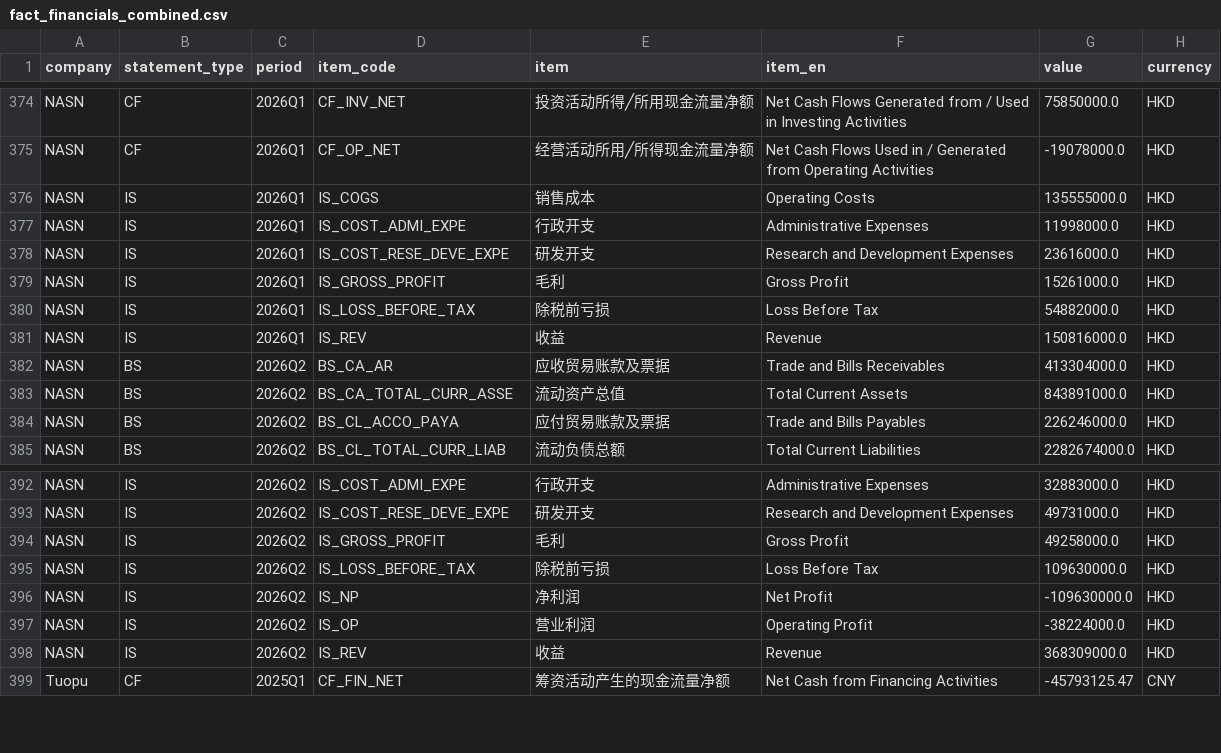
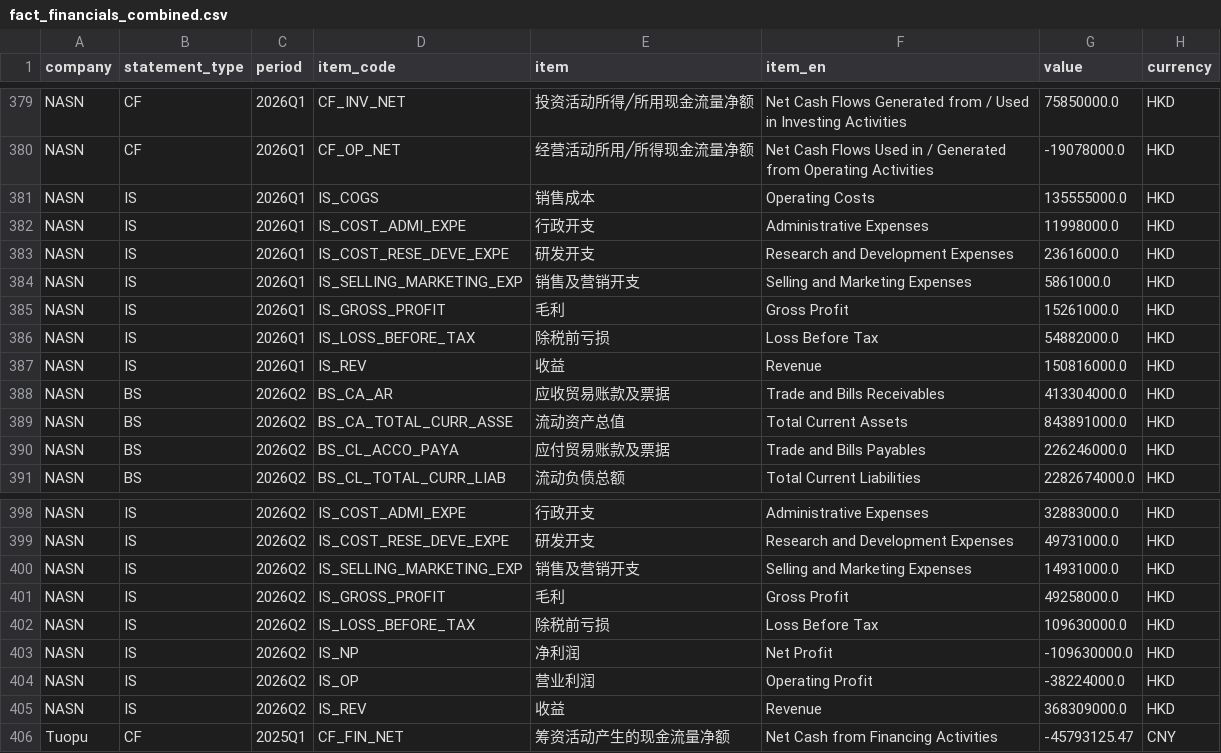
Before and after one commit to Z0228987/Competitor-Analysis, a CSV file: data/fact_financials_combined.csv, drawn as a sheet; only a part is shown, gaps mark what is left out; the diff covers the shown part only; the diff names each change by its address in the sheet, - before the commit and + after, or states it on an @@ line.

```diff
--- a/data/fact_financials_combined.csv
+++ b/data/fact_financials_combined.csv
+row 384: NASN | IS | 2026Q1 | IS_SELLING_MARKETING_EXP | 销售及营销开支 | Selling and Marketing Expenses | 5861000.0 | HKD
+row 400: NASN | IS | 2026Q2 | IS_SELLING_MARKETING_EXP | 销售及营销开支 | Selling and Marketing Expenses | 14931000.0 | HKD
```
Also changed, not shown: 5 added rows elsewhere in this file.
